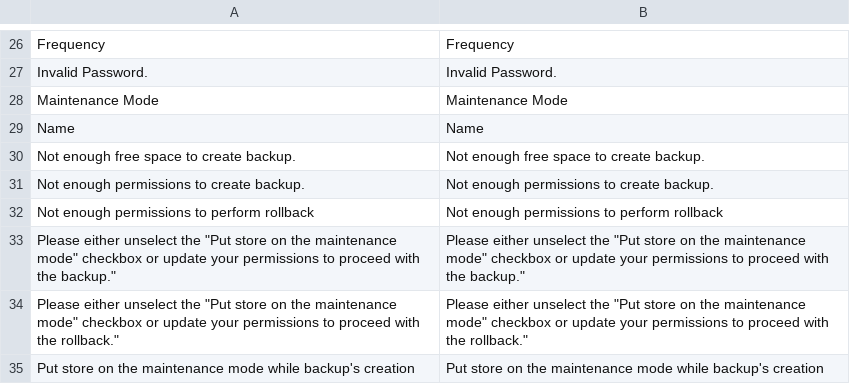
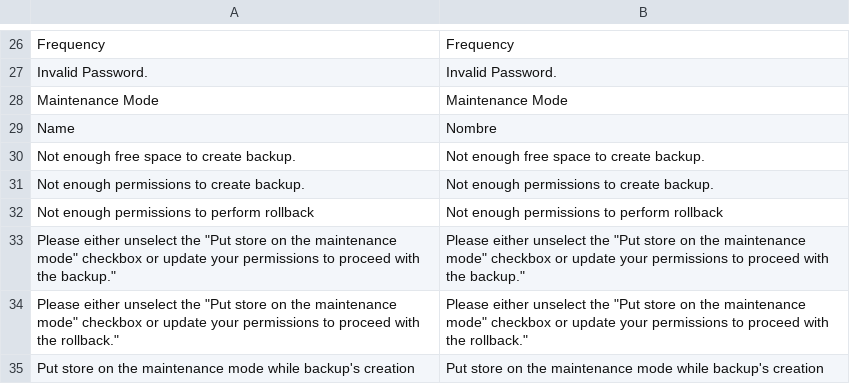
Before and after one commit to levelcode/dime, a CSV file: app/locale/es_CO/Mage_Backup.csv, drawn as a sheet; only a part is shown, gaps mark what is left out.

```diff
--- a/app/locale/es_CO/Mage_Backup.csv
+++ b/app/locale/es_CO/Mage_Backup.csv
@@ -28,3 +28,3 @@
 "Maintenance Mode","Maintenance Mode"
-"Name","Name"
+"Name","Nombre"
 "Not enough free space to create backup.","Not enough free space to create backup."
```
Also changed, not shown: app/locale/es_CO/Mage_Adminhtml.csv, app/locale/es_CO/Mage_Catalog.csv, 23 other files.
